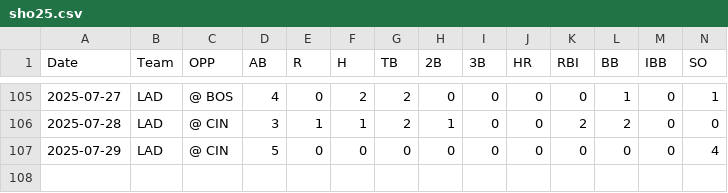
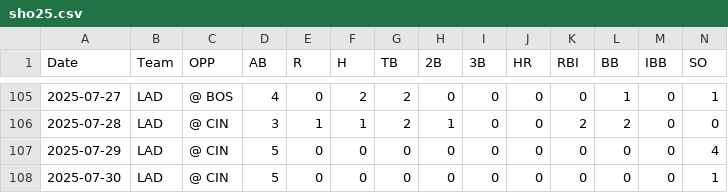
Before and after one commit to kg1-thub/kg1-thub.github.io, a CSV file: sho/sho25.csv, drawn as a sheet; only a part is shown, gaps mark what is left out; rows hold the shown columns only; the diff names each change by its address in the sheet, - before the commit and + after, or states it on an @@ line.

```diff
--- a/sho/sho25.csv
+++ b/sho/sho25.csv
+row 108: 2025-07-30 | LAD | @ CIN | 5 | 0 | 0 | 0 | 0 | 0 | 0 | 0 | 0 | 0 | 1
```
Also changed, not shown: sho/sho25p.csv, 4 other files.
